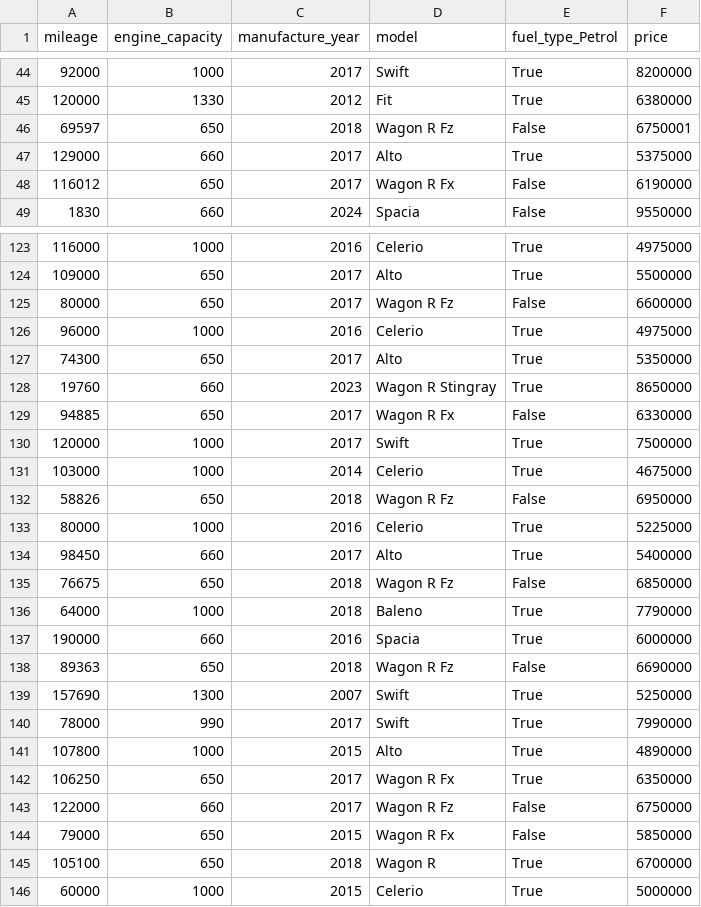
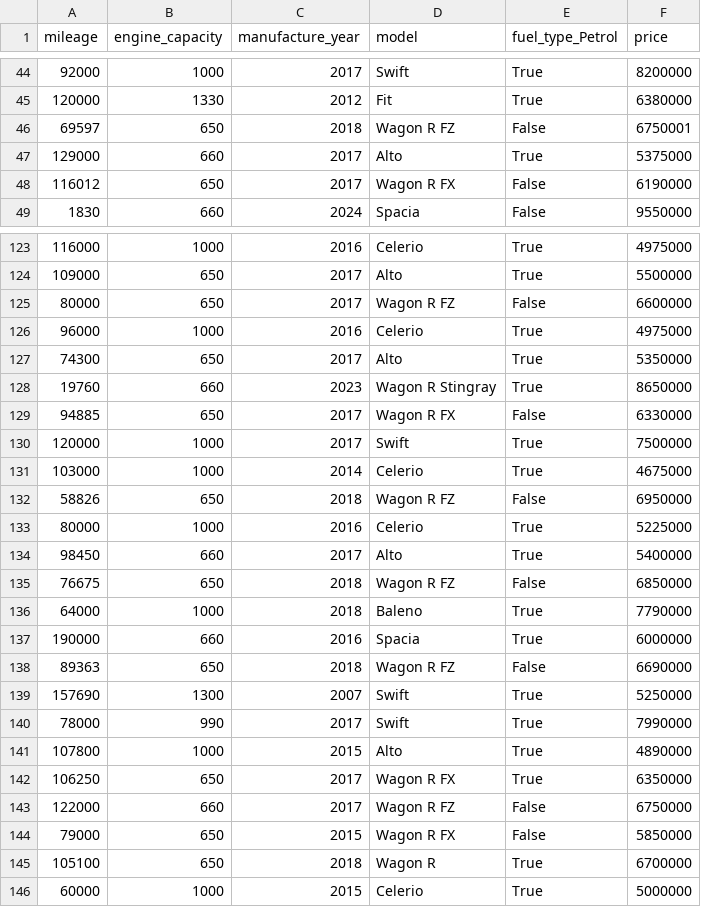
Before and after one commit to NethmiR/car-price-predictor-214172V, a CSV file: data/processed/cleaned_car_data.csv, drawn as a sheet; only a part is shown, gaps mark what is left out; the diff covers the shown part only.

```diff
--- a/data/processed/cleaned_car_data.csv
+++ b/data/processed/cleaned_car_data.csv
@@ -45,5 +45,5 @@ mileage,engine_capacity,manufacture_year,model,fuel_type_Petrol,price
 120000,1330,2012,Fit,True,6380000
-69597,650,2018,Wagon R Fz,False,6750001
+69597,650,2018,Wagon R FZ,False,6750001
 129000,660,2017,Alto,True,5375000
-116012,650,2017,Wagon R Fx,False,6190000
+116012,650,2017,Wagon R FX,False,6190000
 1830,660,2024,Spacia,False,9550000
@@ -124,3 +124,3 @@ mileage,engine_capacity,manufacture_year,model,fuel_type_Petrol,price
 109000,650,2017,Alto,True,5500000
-80000,650,2017,Wagon R Fz,False,6600000
+80000,650,2017,Wagon R FZ,False,6600000
 96000,1000,2016,Celerio,True,4975000
@@ -128,12 +128,12 @@ mileage,engine_capacity,manufacture_year,model,fuel_type_Petrol,price
 19760,660,2023,Wagon R Stingray,True,8650000
-94885,650,2017,Wagon R Fx,False,6330000
+94885,650,2017,Wagon R FX,False,6330000
 120000,1000,2017,Swift,True,7500000
 103000,1000,2014,Celerio,True,4675000
-58826,650,2018,Wagon R Fz,False,6950000
+58826,650,2018,Wagon R FZ,False,6950000
 80000,1000,2016,Celerio,True,5225000
 98450,660,2017,Alto,True,5400000
-76675,650,2018,Wagon R Fz,False,6850000
+76675,650,2018,Wagon R FZ,False,6850000
 64000,1000,2018,Baleno,True,7790000
 190000,660,2016,Spacia,True,6000000
-89363,650,2018,Wagon R Fz,False,6690000
+89363,650,2018,Wagon R FZ,False,6690000
 157690,1300,2007,Swift,True,5250000
@@ -141,5 +141,5 @@ mileage,engine_capacity,manufacture_year,model,fuel_type_Petrol,price
 107800,1000,2015,Alto,True,4890000
-106250,650,2017,Wagon R Fx,True,6350000
-122000,660,2017,Wagon R Fz,False,6750000
-79000,650,2015,Wagon R Fx,False,5850000
+106250,650,2017,Wagon R FX,True,6350000
+122000,660,2017,Wagon R FZ,False,6750000
+79000,650,2015,Wagon R FX,False,5850000
 105100,650,2018,Wagon R,True,6700000
```
Also changed, not shown: 2 added rows and 70 edited cells elsewhere in this file, 1 other file.
